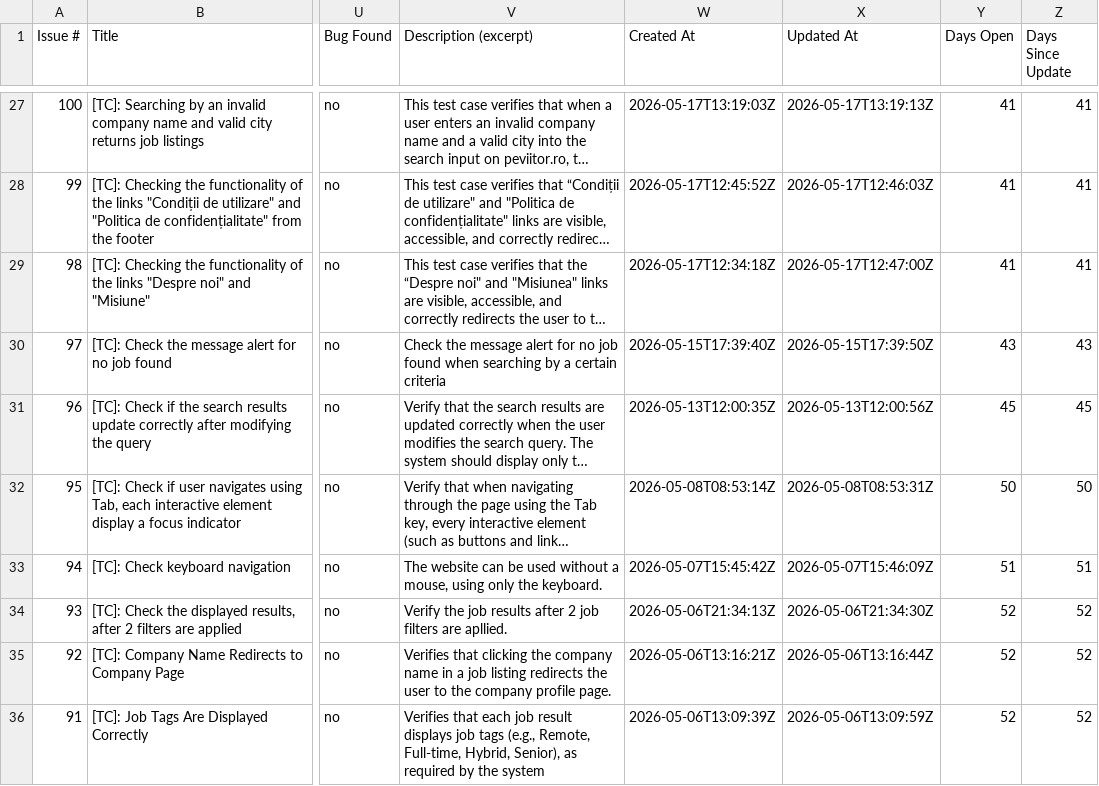
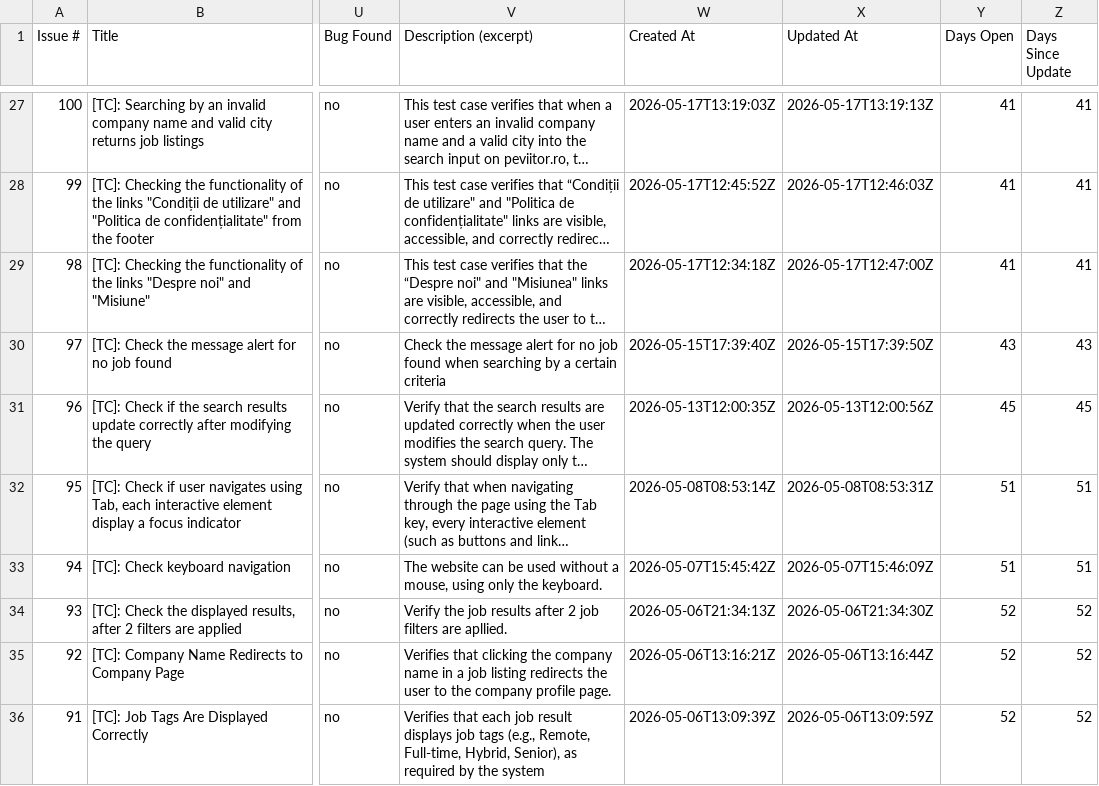
Before and after one commit to TCs-for-Association-projects/Peviitor_TC, a CSV file: docs/test-matrix.csv, drawn as a sheet; only a part is shown, gaps mark what is left out; long unchanged cells end in …; the diff names each change by its address in the sheet, - before the commit and + after, or states it on an @@ line.

```diff
--- a/docs/test-matrix.csv
+++ b/docs/test-matrix.csv
-Y32 (Days Open): 50
+Y32 (Days Open): 51
-Z32 (Days Since Update): 50
+Z32 (Days Since Update): 51
```
Also changed, not shown: 2 other files.
